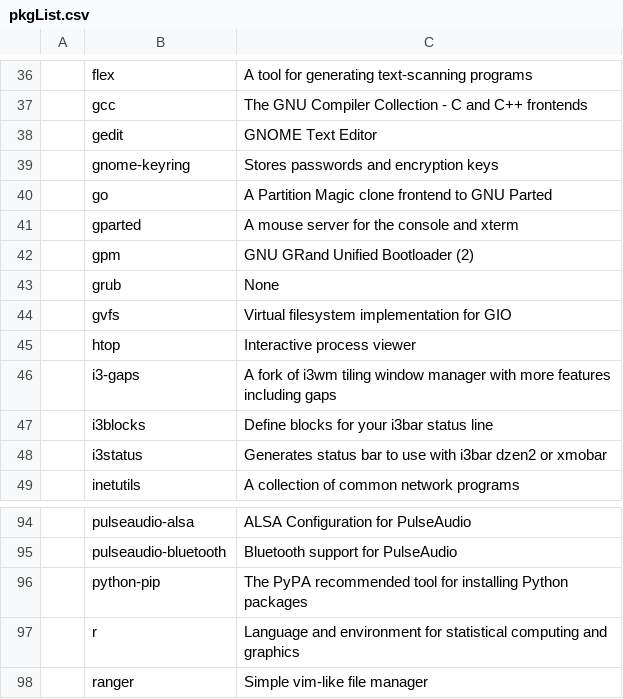
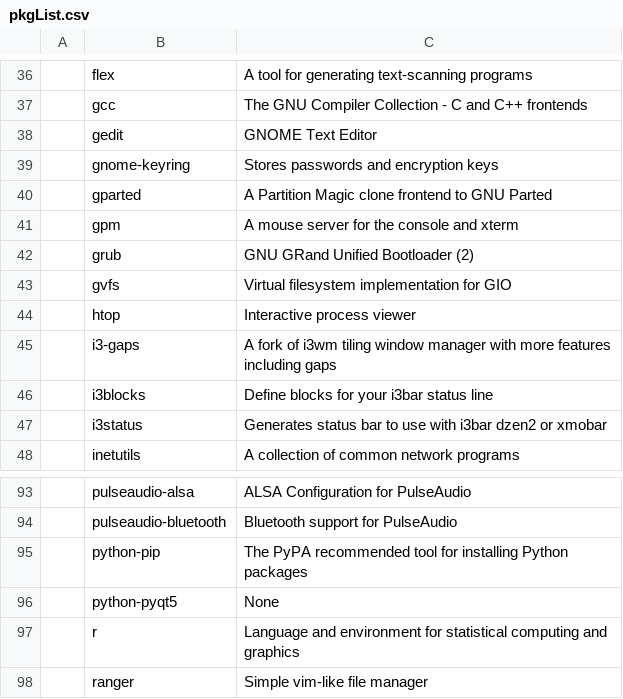
Before and after one commit to L1minus1/dotfiles, a CSV file: pkgList.csv, drawn as a sheet; only a part is shown, gaps mark what is left out.

Commit message:
automatic commit

```diff
--- a/pkgList.csv
+++ b/pkgList.csv
@@ -39,6 +39,5 @@
 ,gnome-keyring,Stores passwords and encryption keys
-,go,A Partition Magic clone frontend to GNU Parted
-,gparted,A mouse server for the console and xterm
-,gpm,GNU GRand Unified Bootloader (2)
-,grub,None
+,gparted,A Partition Magic clone frontend to GNU Parted
+,gpm,A mouse server for the console and xterm
+,grub,GNU GRand Unified Bootloader (2)
 ,gvfs,Virtual filesystem implementation for GIO
@@ -96,2 +95,3 @@
 ,python-pip,The PyPA recommended tool for installing Python packages
+,python-pyqt5,None
 ,r,Language and environment for statistical computing and graphics
```
